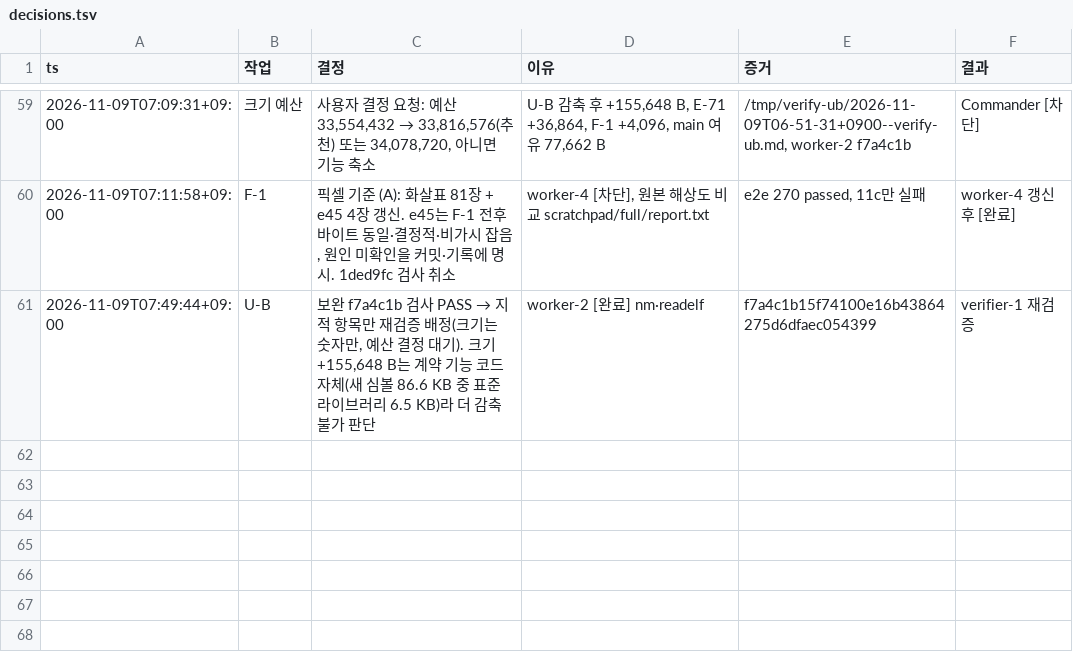
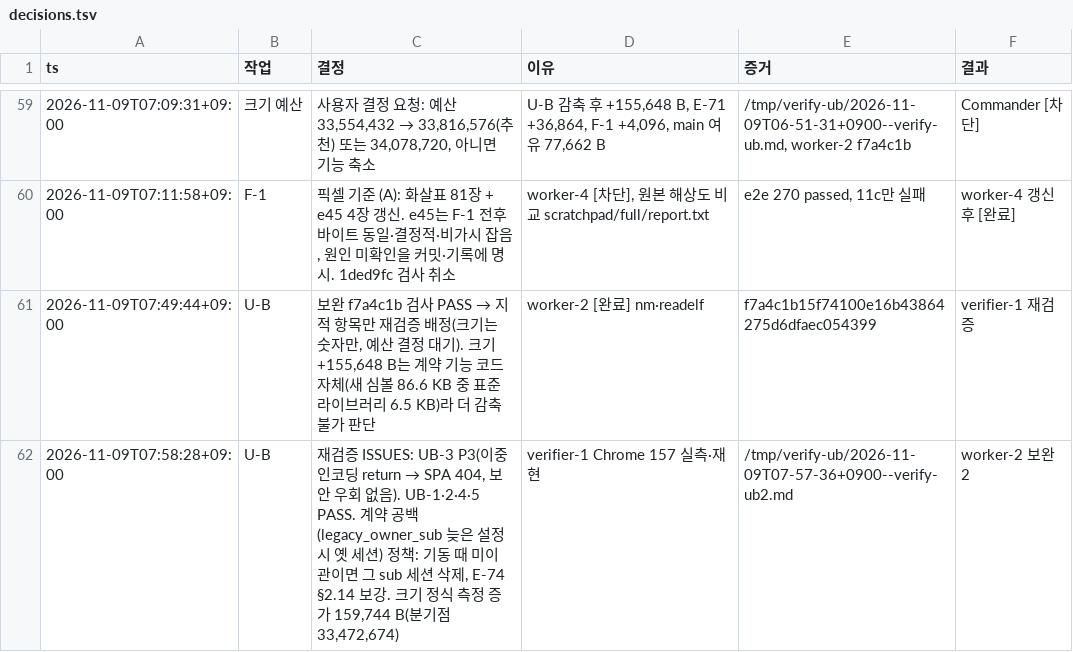
Before and after one commit to taison-hwang/oh-my-manhwabbang, a TSV file: docs/status/decisions.tsv, drawn as a sheet; only a part is shown, gaps mark what is left out; the diff names each change by its address in the sheet, - before the commit and + after, or states it on an @@ line.

```diff
--- a/docs/status/decisions.tsv
+++ b/docs/status/decisions.tsv
+row 62: 2026-11-09T07:58:28+09:00 | U-B | 재검증 ISSUES: UB-3 P3(이중 인코딩 return → SPA 404, 보안 우회 없음). UB-1·2·4·5 PASS. 계약 공백(legacy_owner_sub 늦은 설정 시 옛 세션) 정책: 기동 때 미이관이면 그 sub 세션 삭제, E-74 §2.14 보강. 크기 정식 측정 증가 159,744 B(분기점 33,472,674) | verifier-1 Chrome 157 실측·재현 | /tmp/verify-ub/2026-11-09T07-57-36+0900--verify-ub2.md | worker-2 보완 2
```
Also changed, not shown: 1 other file.
